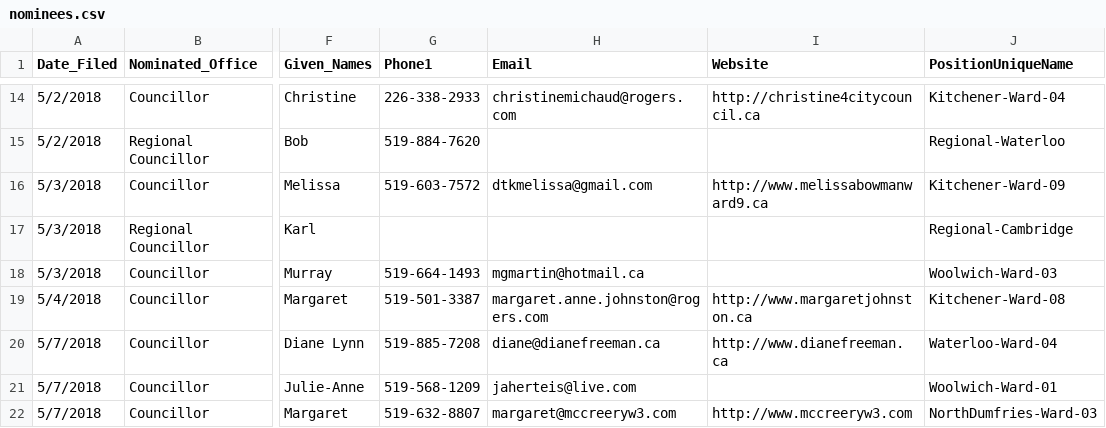
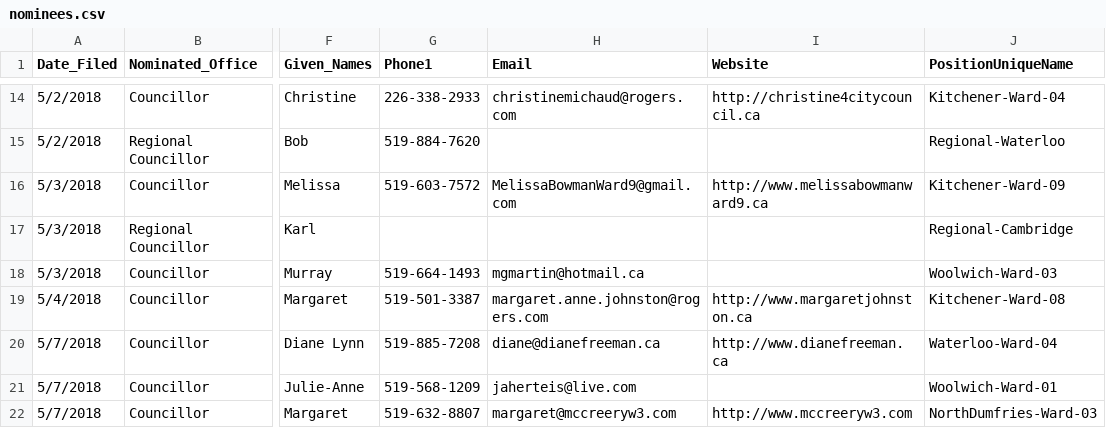
Before and after one commit to s-kennedy/wr-votes, a CSV file: _data/sync/nominees.csv, drawn as a sheet; only a part is shown, gaps mark what is left out; the diff names each change by its address in the sheet, - before the commit and + after, or states it on an @@ line.

Commit message:
Change email address for Melissa Bowman

```diff
--- a/_data/sync/nominees.csv
+++ b/_data/sync/nominees.csv
-H16 (Email): dtkmelissa@gmail.com
+H16 (Email): MelissaBowmanWard9@gmail.com
```
